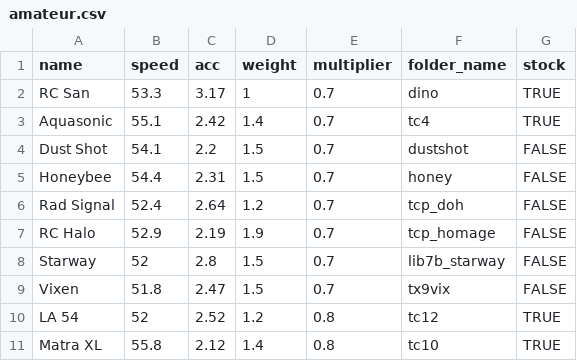
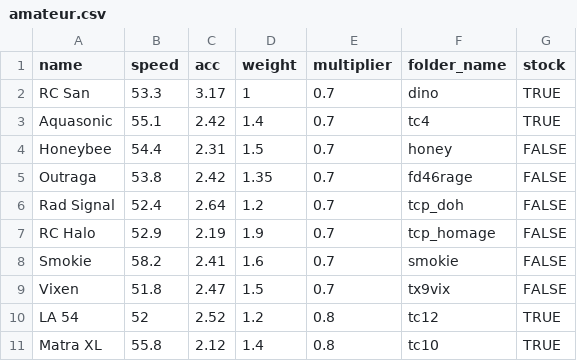
Before and after one commit to Re-Volt-America/RVA-Data, a CSV file: models/cars/amateur.csv, drawn as a sheet; only a part is shown; removed rows and columns are numbered as before the commit, all else as after; the diff names each change by its address in the sheet, - before the commit and + after, or states it on an @@ line.

Commit message:
2 new amateur cars added
(IN) Outraga and Smokie
(OUT) Starway and Pegmound

```diff
--- a/models/cars/amateur.csv
+++ b/models/cars/amateur.csv
-row 4: Dust Shot | 54.1 | 2.2 | 1.5 | 0.7 | dustshot | FALSE
+row 5: Outraga | 53.8 | 2.42 | 1.35 | 0.7 | fd46rage | FALSE
-row 8: Starway | 52 | 2.8 | 1.5 | 0.7 | lib7b_starway | FALSE
+row 8: Smokie | 58.2 | 2.41 | 1.6 | 0.7 | smokie | FALSE
```
Also changed, not shown: models/cars/advanced.csv.
